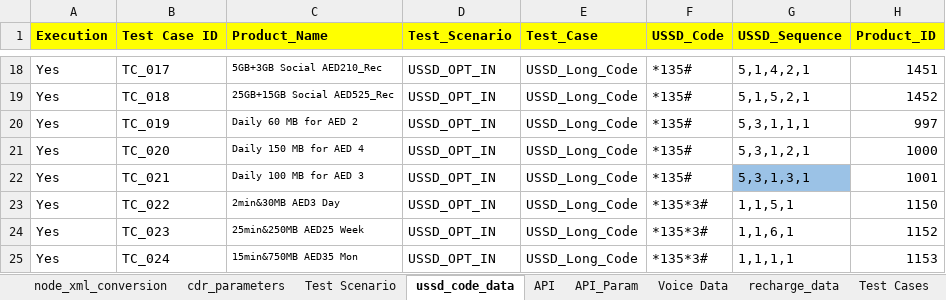
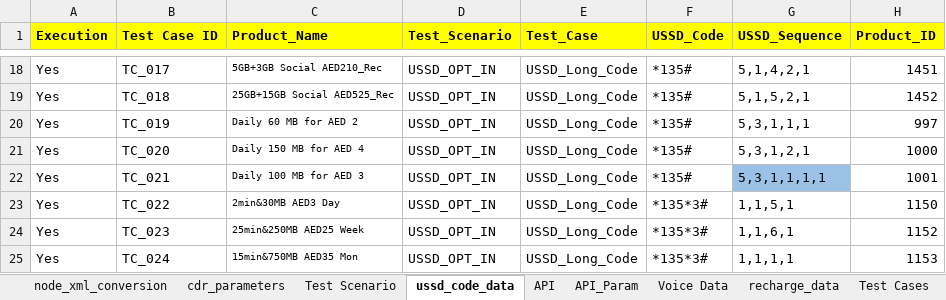
Before and after one commit to mugazzz/parallel_ussd, an Excel workbook: server/Reference_Sheet.xlsx, sheet ussd_code_data, drawn as a sheet; only a part is shown, gaps mark what is left out; values as stored, in another font and other column widths than the file's, no borders; the diff names each change by its address in the sheet, - before the commit and + after, or states it on an @@ line.

```diff
--- a/server/Reference_Sheet.xlsx (sheet ussd_code_data)
+++ b/server/Reference_Sheet.xlsx (sheet ussd_code_data)
-G22 (USSD_Sequence): 5,3,1,3,1
+G22 (USSD_Sequence): 5,3,1,1,1,1
```
Also changed, not shown: sheet API, sheet node_xml_conversion, Input_sheet_V2.xlsx, 55 other files.
